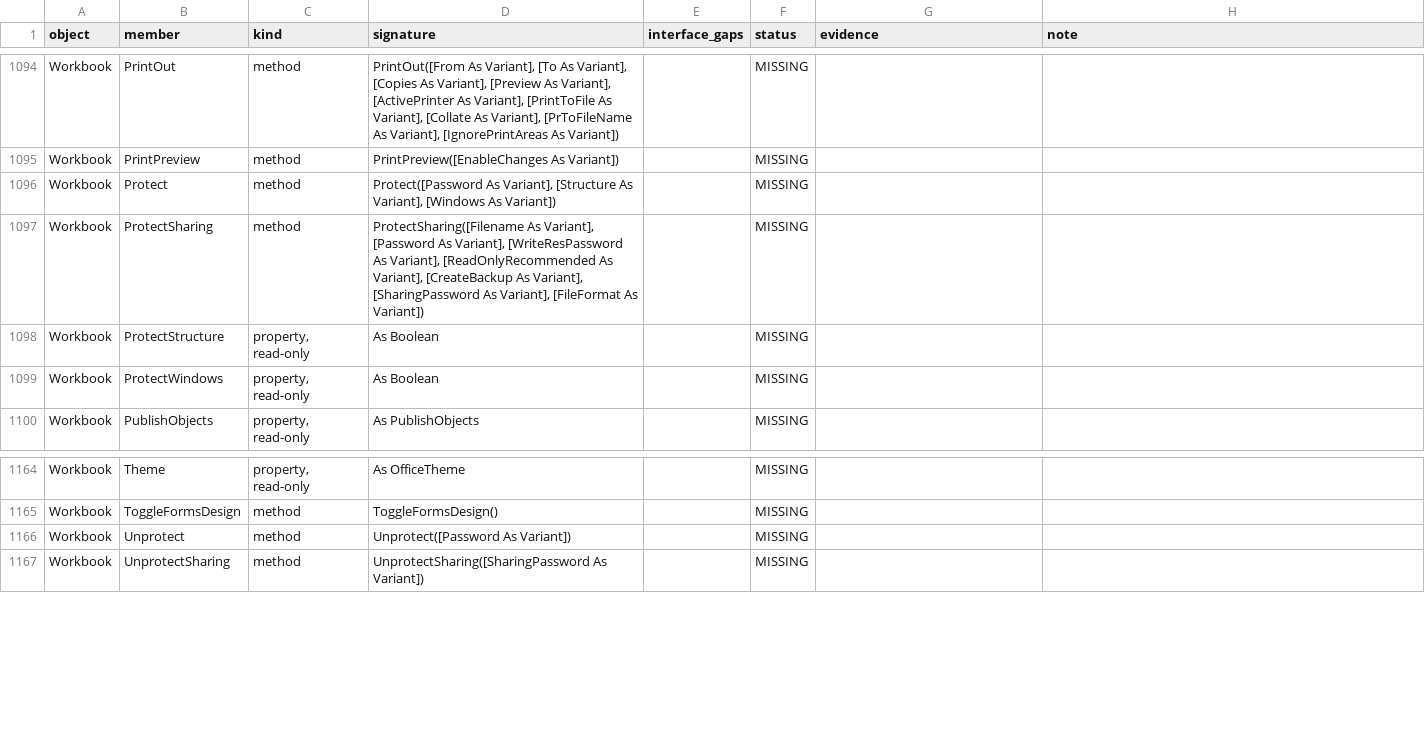
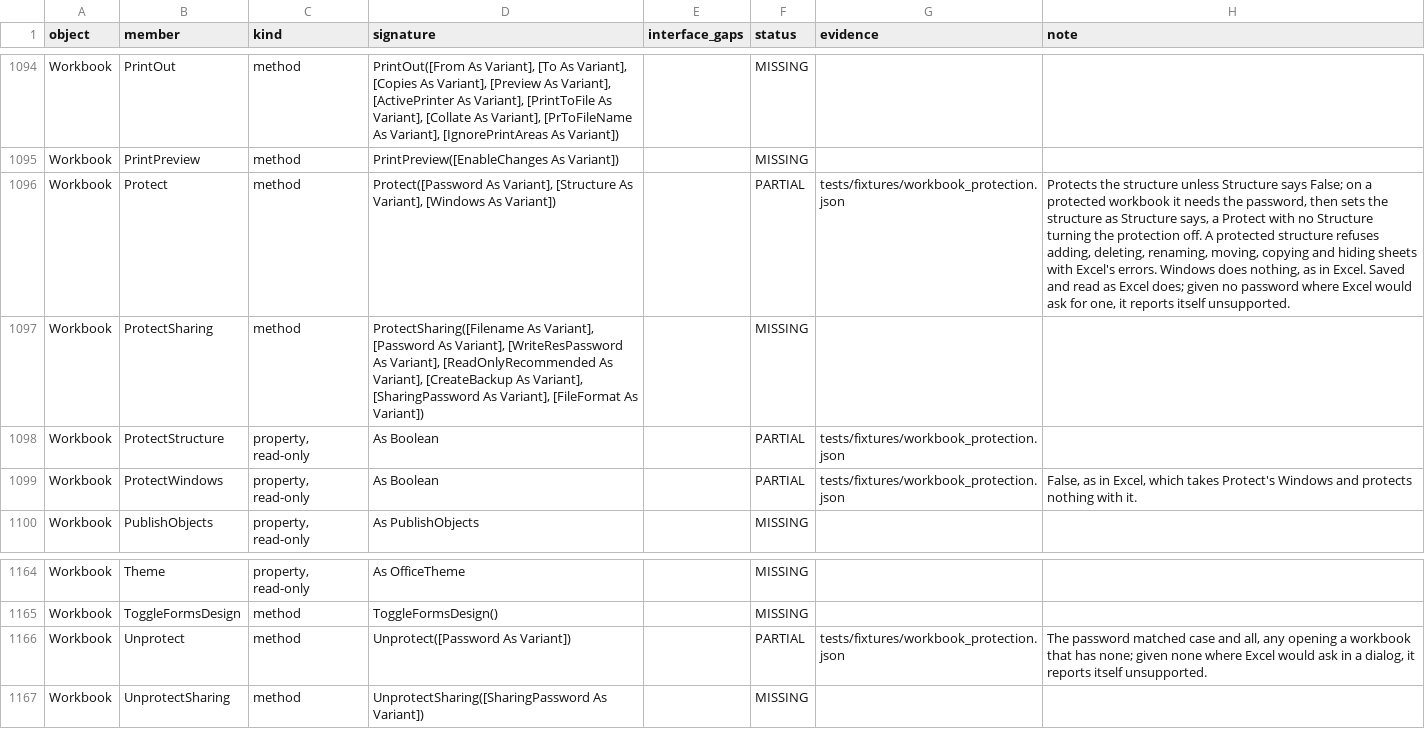
Before and after one commit to WilliamSmithEdward/pyOpenVBA, a CSV file: docs/excel_checklist.csv, drawn as a sheet; only a part is shown, gaps mark what is left out; the diff names each change by its address in the sheet, - before the commit and + after, or states it on an @@ line.

Commit message:
feat: workbook protection
Workbook.Protect, Unprotect, ProtectStructure and ProtectWindows, as
Excel has them.

- Protect locks the structure unless Structure says False. On a
  protected workbook it checks the password first, then sets the
  structure as Structure says. With Structure left out it turns the
  protection off, so a second plain Protect unprotects. Windows is
  taken and does nothing, and ProtectWindows stays False, as in Excel
  today.
- A locked structure refuses Worksheets.Add, Delete, renaming, Move,
  Copy and Visible with Excel's errors: the Add, Delete and Move
  method failures, the generic error for a rename, "Workbook is
  protected and cannot be changed." for a copy, and "Unable to set the
  Visible property" for hiding. Cells, names, activating and sheet
  protection carry on. Copying or moving a sheet between workbooks
  while one of them is protected was not measured and reports itself
  unsupported.
- workbookProtection is written before bookViews as Excel writes it,
  the password as the same salted SHA-512 hash a sheet's takes, and
  read back with the legacy workbookPassword too. The password check
  is shared with sheet protection.

scripts/measure_workbook_protection.py measured 41 cases and saved 5
files in live Excel into tests/fixtures/workbook_protection.json; all
replay. A live gate opens the model's files in Excel, which reads each
as measured and takes the model's hash.

```diff
--- a/docs/excel_checklist.csv
+++ b/docs/excel_checklist.csv
-F1096 (status): MISSING
+F1096 (status): PARTIAL
-G1096 (evidence): (empty)
+G1096 (evidence): tests/fixtures/workbook_protection.json
-H1096 (note): (empty)
+H1096 (note): Protects the structure unless Structure says False; on a protected workbook it needs the password, then sets the structure as Structure says, a Protect with no Structure turning the protection off. A protected structure refuses adding, deleting, renaming, moving, copying and hiding sheets with Excel's errors. Windows does nothing, as in Excel. Saved and read as Excel does; given no password where Excel would ask for one, it reports itself unsupported.
-F1098:F1099 (status): MISSING
+F1098:F1099 (status): PARTIAL
-G1098:G1099 (evidence): (empty)
+G1098:G1099 (evidence): tests/fixtures/workbook_protection.json
-H1099 (note): (empty)
+H1099 (note): False, as in Excel, which takes Protect's Windows and protects nothing with it.
-F1166 (status): MISSING
+F1166 (status): PARTIAL
-G1166 (evidence): (empty)
+G1166 (evidence): tests/fixtures/workbook_protection.json
-H1166 (note): (empty)
+H1166 (note): The password matched case and all, any opening a workbook that has none; given none where Excel would ask in a dialog, it reports itself unsupported.
```
Also changed, not shown: 10 other files.
